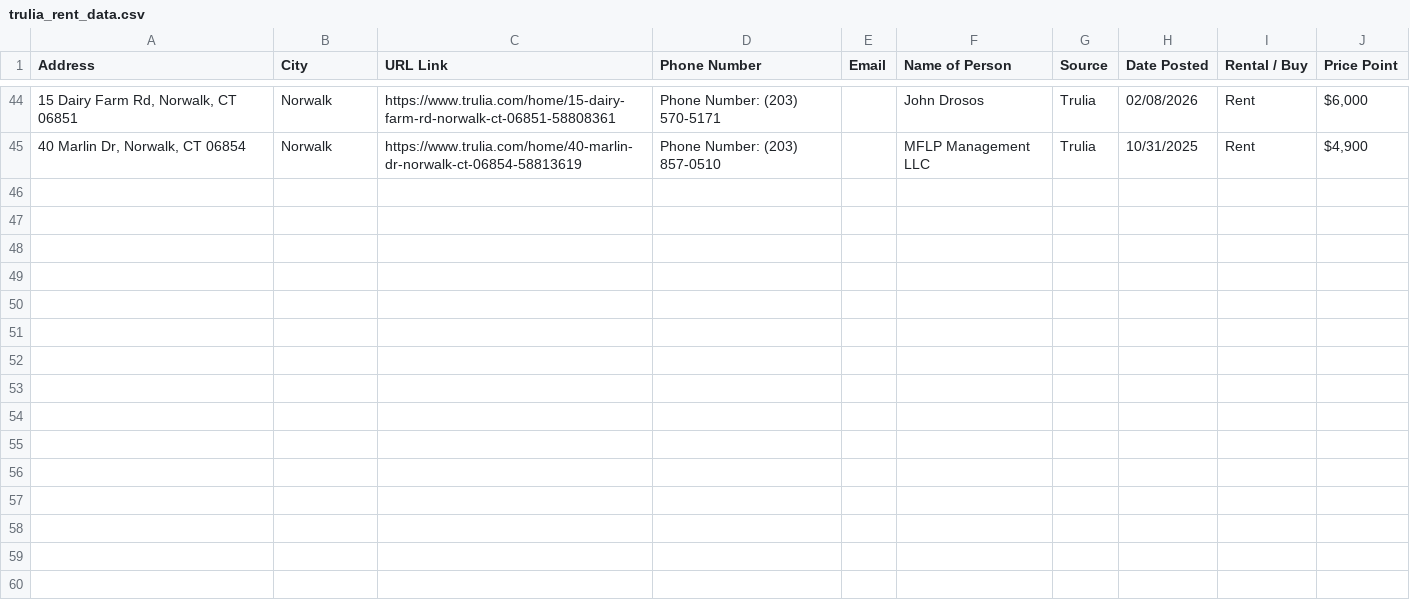
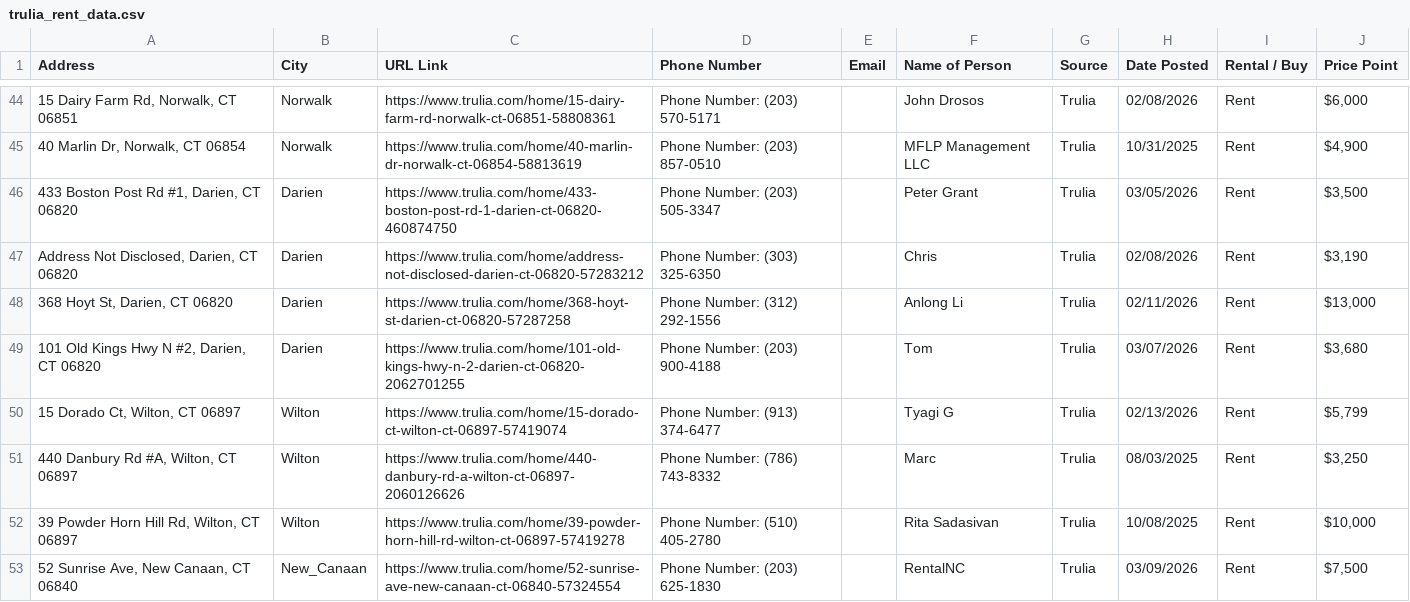
Before and after one commit to wistel-alexander/Blues-Point-Real-State, a CSV file: Trulia Rent/trulia_rent_data.csv (was trulia_rent_data.csv), drawn as a sheet; only a part is shown, gaps mark what is left out.

```diff
--- a/trulia_rent_data.csv
+++ b/Trulia Rent/trulia_rent_data.csv
@@ -45 +45,9 @@ Address,City,URL Link,Phone Number,Email,Name of Person,Source,Date Posted,Renta
 "40 Marlin Dr, Norwalk, CT 06854",Norwalk,https://www.trulia.com/home/40-marlin-dr-norwalk-ct-06854-58813619,Phone Number: (203) 857-0510,,MFLP Management LLC,Trulia,10/31/2025,Rent,"$4,900"
+"433 Boston Post Rd #1, Darien, CT 06820",Darien,https://www.trulia.com/home/433-boston-post-rd-1-darien-ct-06820-460874750,Phone Number: (203) 505-3347,,Peter Grant,Trulia,03/05/2026,Rent,"$3,500"
+"Address Not Disclosed, Darien, CT 06820",Darien,https://www.trulia.com/home/address-not-disclosed-darien-ct-06820-57283212,Phone Number: (303) 325-6350,,Chris,Trulia,02/08/2026,Rent,"$3,190"
+"368 Hoyt St, Darien, CT 06820",Darien,https://www.trulia.com/home/368-hoyt-st-darien-ct-06820-57287258,Phone Number: (312) 292-1556,,Anlong Li,Trulia,02/11/2026,Rent,"$13,000"
+"101 Old Kings Hwy N #2, Darien, CT 06820",Darien,https://www.trulia.com/home/101-old-kings-hwy-n-2-darien-ct-06820-2062701255,Phone Number: (203) 900-4188,,Tom,Trulia,03/07/2026,Rent,"$3,680"
+"15 Dorado Ct, Wilton, CT 06897",Wilton,https://www.trulia.com/home/15-dorado-ct-wilton-ct-06897-57419074,Phone Number: (913) 374-6477,,Tyagi G,Trulia,02/13/2026,Rent,"$5,799"
+"440 Danbury Rd #A, Wilton, CT 06897",Wilton,https://www.trulia.com/home/440-danbury-rd-a-wilton-ct-06897-2060126626,Phone Number: (786) 743-8332,,Marc,Trulia,08/03/2025,Rent,"$3,250"
+"39 Powder Horn Hill Rd, Wilton, CT 06897",Wilton,https://www.trulia.com/home/39-powder-horn-hill-rd-wilton-ct-06897-57419278,Phone Number: (510) 405-2780,,Rita Sadasivan,Trulia,10/08/2025,Rent,"$10,000"
+"52 Sunrise Ave, New Canaan, CT 06840",New_Canaan,https://www.trulia.com/home/52-sunrise-ave-new-canaan-ct-06840-57324554,Phone Number: (203) 625-1830,,RentalNC,Trulia,03/09/2026,Rent,"$7,500"
```
Also changed, not shown: Trulia Rent/visited_links.csv, 4 other files.
